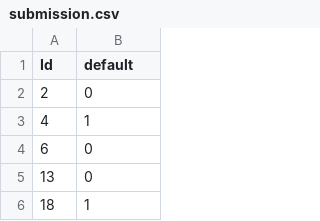
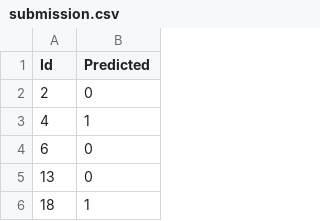
Before and after one commit to UbajakaCJ/credit_score, a CSV file: submission.csv, drawn as a sheet; only a part is shown.

```diff
--- a/submission.csv
+++ b/submission.csv
@@ -1,2 +1,2 @@
-Id,default
+Id,Predicted
 2,0
```
Also changed, not shown: 2 other files.
